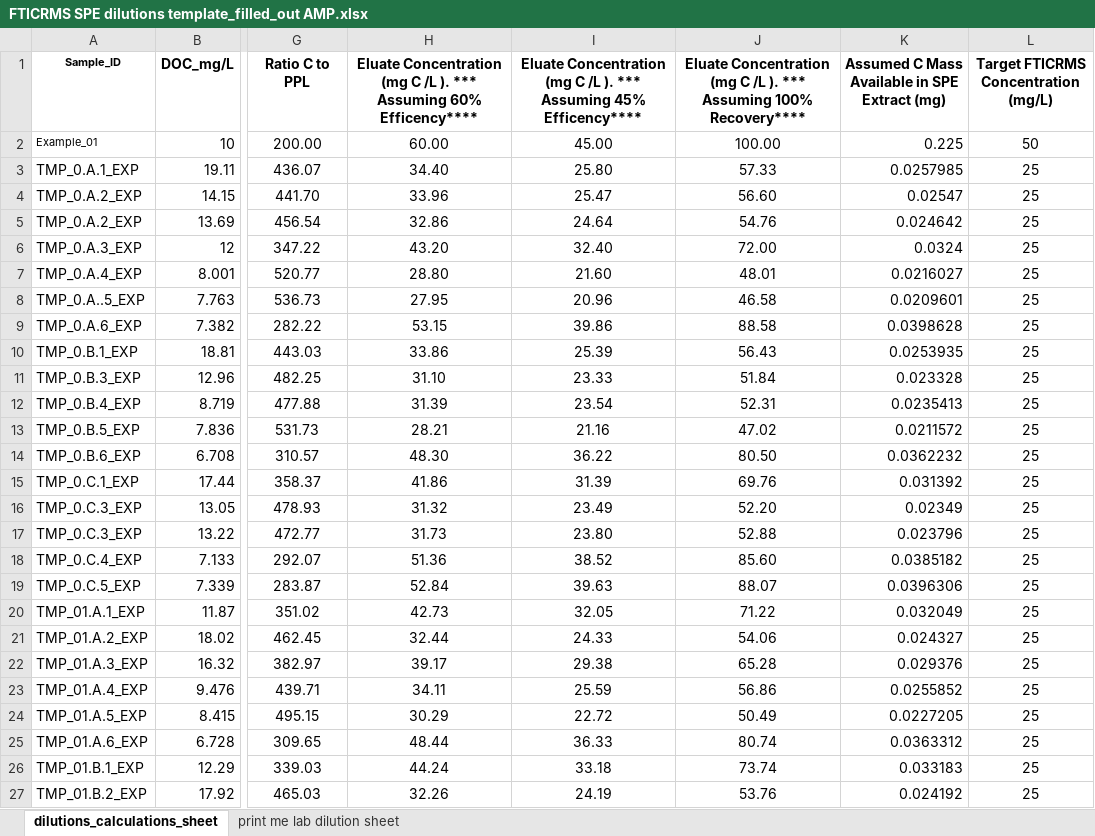
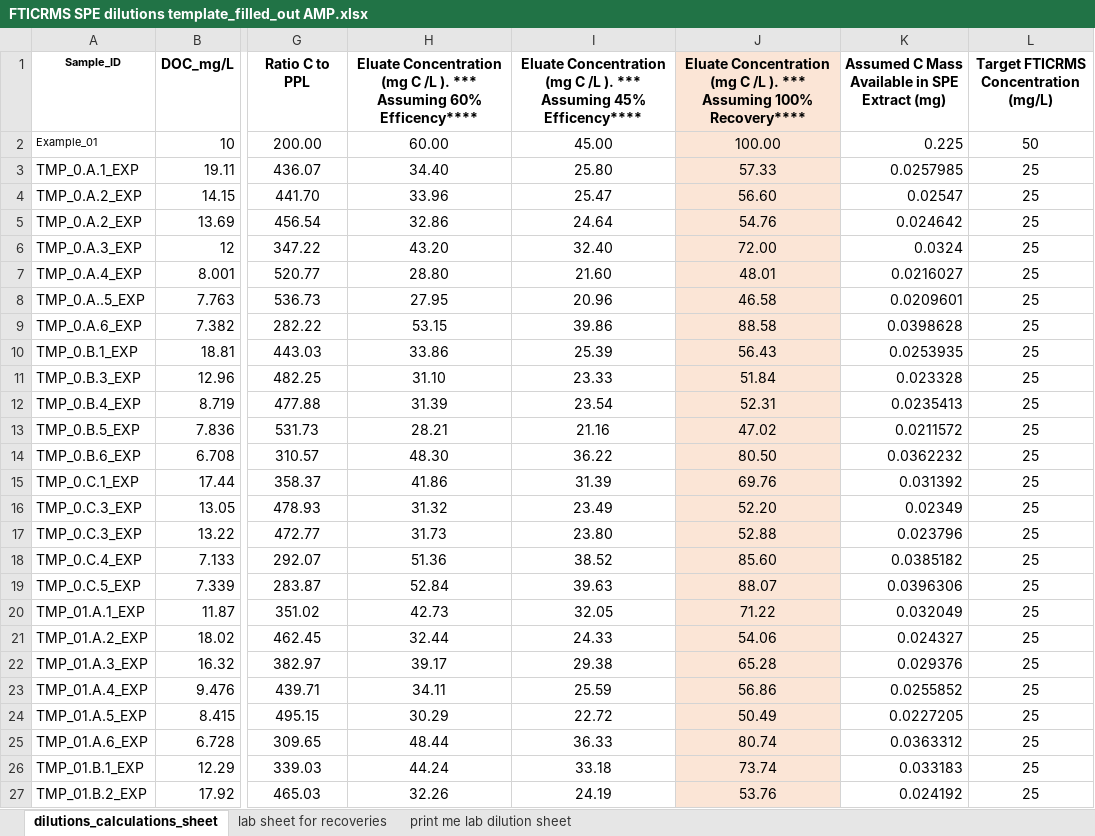
Before and after one commit to COMPASS-DOE/tempest_ionic_strength, an Excel workbook: Data/SPE/FTICRMS SPE dilutions template_filled_out AMP.xlsx, sheet dilutions_calculations_sheet, drawn as a sheet; only a part is shown, gaps mark what is left out; values as stored, in another font and other column widths than the file's, no borders; the diff covers the shown part only; the diff names each change by its address in the sheet, - before the commit and + after, or states it on an @@ line.

```diff
--- a/Data/SPE/FTICRMS SPE dilutions template_filled_out AMP.xlsx (sheet dilutions_calculations_sheet)
+++ b/Data/SPE/FTICRMS SPE dilutions template_filled_out AMP.xlsx (sheet dilutions_calculations_sheet)
+sheet tab: lab sheet for recoveries
-J1:J27 fill: none
+J1:J27 fill: #FBE5D6
```
Also changed, not shown: cell formats elsewhere in this sheet, 1 other file.
